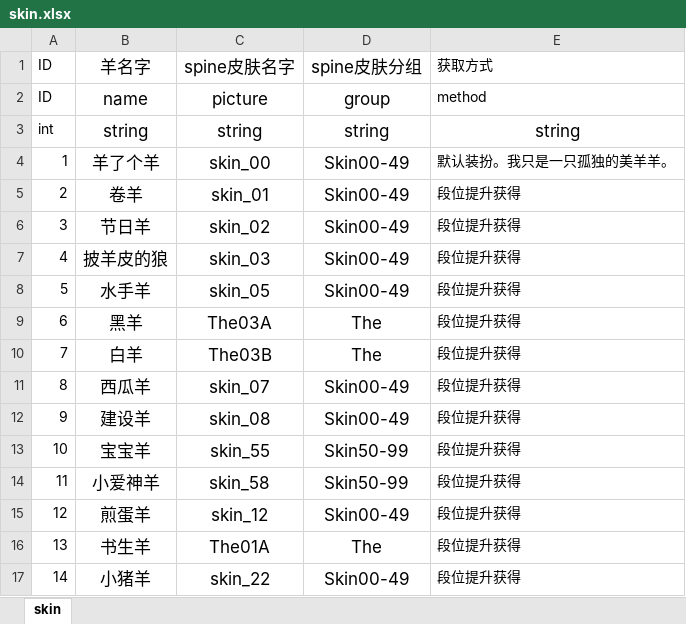
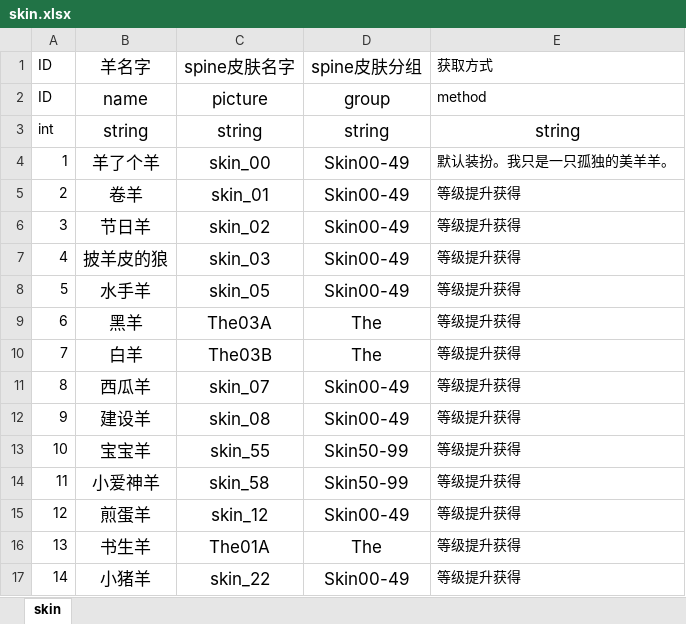
Before and after one commit to jcx6586408/cat_game_server, an Excel workbook: table/skin.xlsx, sheet skin, drawn as a sheet; values as stored, in another font and other column widths than the file's, no borders; charts and pictures not drawn; the diff names each change by its address in the sheet, - before the commit and + after, or states it on an @@ line.

```diff
--- a/table/skin.xlsx (sheet skin)
+++ b/table/skin.xlsx (sheet skin)
-E5:E17 (获取方式): 段位提升获得
+E5:E17 (获取方式): 等级提升获得
```
Also changed, not shown: table/Level.xlsx, table/Rank.xlsx, 55 other files.
